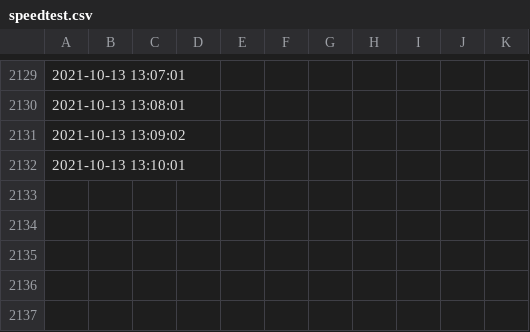
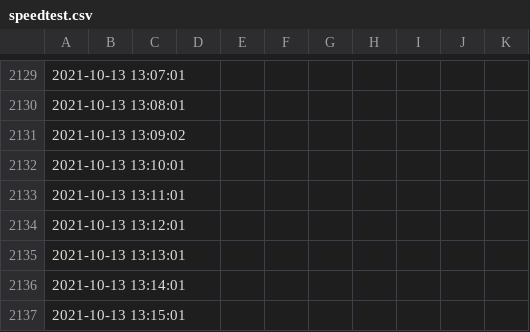
Before and after one commit to johannesbrandenburger/speedtestWG, a CSV file: speedtest.csv, drawn as a sheet; only a part is shown, gaps mark what is left out; the diff names each change by its address in the sheet, - before the commit and + after, or states it on an @@ line.

Commit message:
update data

```diff
--- a/speedtest.csv
+++ b/speedtest.csv
+row 2133: 2021-10-13 13:11:01
+row 2134: 2021-10-13 13:12:01
+row 2135: 2021-10-13 13:13:01
+row 2136: 2021-10-13 13:14:01
+row 2137: 2021-10-13 13:15:01
```
Also changed, not shown: 1 other file.
